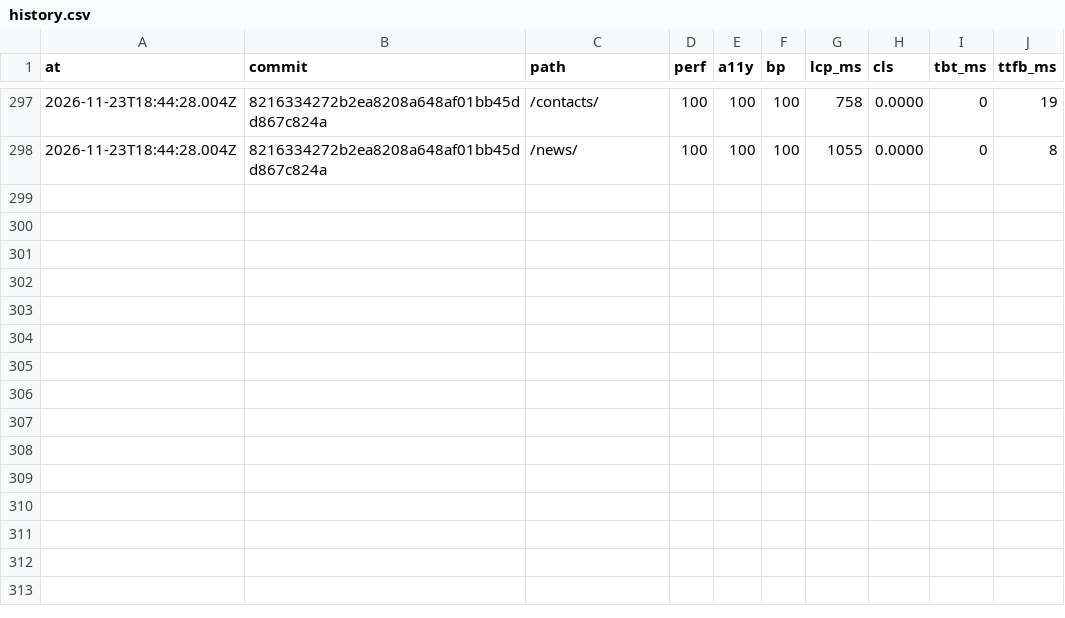
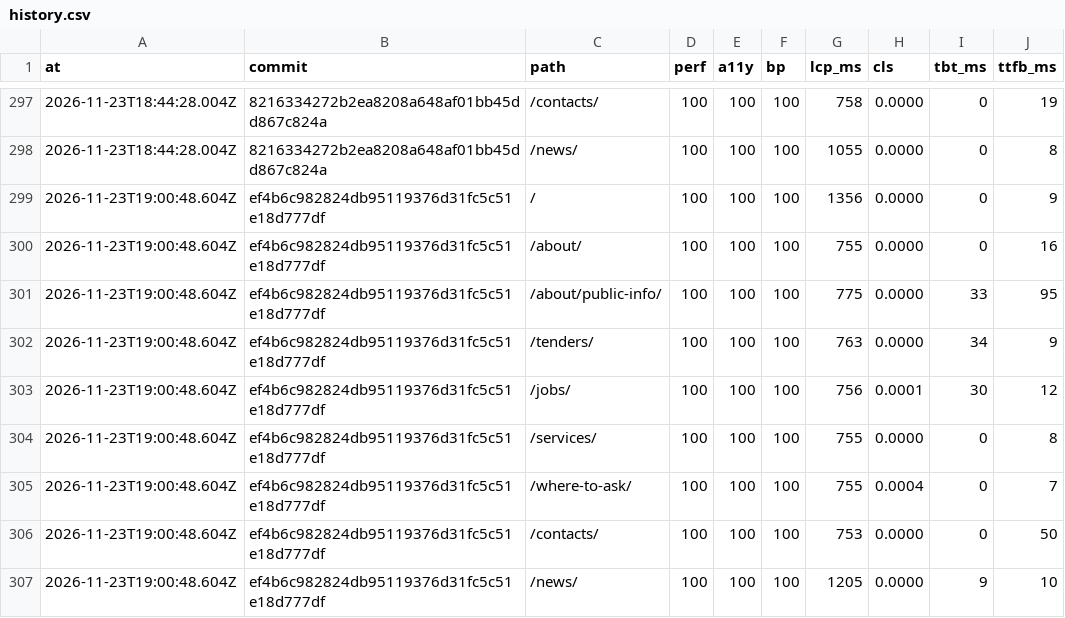
Before and after one commit to Butcherok/uzn-desna, a CSV file: lighthouse/history.csv, drawn as a sheet; only a part is shown, gaps mark what is left out; the diff names each change by its address in the sheet, - before the commit and + after, or states it on an @@ line.

```diff
--- a/lighthouse/history.csv
+++ b/lighthouse/history.csv
+row 299: 2026-11-23T19:00:48.604Z | ef4b6c982824db95119376d31fc5c51e18d777df | / | 100 | 100 | 100 | 1356 | 0.0000 | 0 | 9
+row 300: 2026-11-23T19:00:48.604Z | ef4b6c982824db95119376d31fc5c51e18d777df | /about/ | 100 | 100 | 100 | 755 | 0.0000 | 0 | 16
+row 301: 2026-11-23T19:00:48.604Z | ef4b6c982824db95119376d31fc5c51e18d777df | /about/public-info/ | 100 | 100 | 100 | 775 | 0.0000 | 33 | 95
+row 302: 2026-11-23T19:00:48.604Z | ef4b6c982824db95119376d31fc5c51e18d777df | /tenders/ | 100 | 100 | 100 | 763 | 0.0000 | 34 | 9
+row 303: 2026-11-23T19:00:48.604Z | ef4b6c982824db95119376d31fc5c51e18d777df | /jobs/ | 100 | 100 | 100 | 756 | 0.0001 | 30 | 12
+row 304: 2026-11-23T19:00:48.604Z | ef4b6c982824db95119376d31fc5c51e18d777df | /services/ | 100 | 100 | 100 | 755 | 0.0000 | 0 | 8
+row 305: 2026-11-23T19:00:48.604Z | ef4b6c982824db95119376d31fc5c51e18d777df | /where-to-ask/ | 100 | 100 | 100 | 755 | 0.0004 | 0 | 7
+row 306: 2026-11-23T19:00:48.604Z | ef4b6c982824db95119376d31fc5c51e18d777df | /contacts/ | 100 | 100 | 100 | 753 | 0.0000 | 0 | 50
+row 307: 2026-11-23T19:00:48.604Z | ef4b6c982824db95119376d31fc5c51e18d777df | /news/ | 100 | 100 | 100 | 1205 | 0.0000 | 9 | 10
```
Also changed, not shown: 1 other file.
